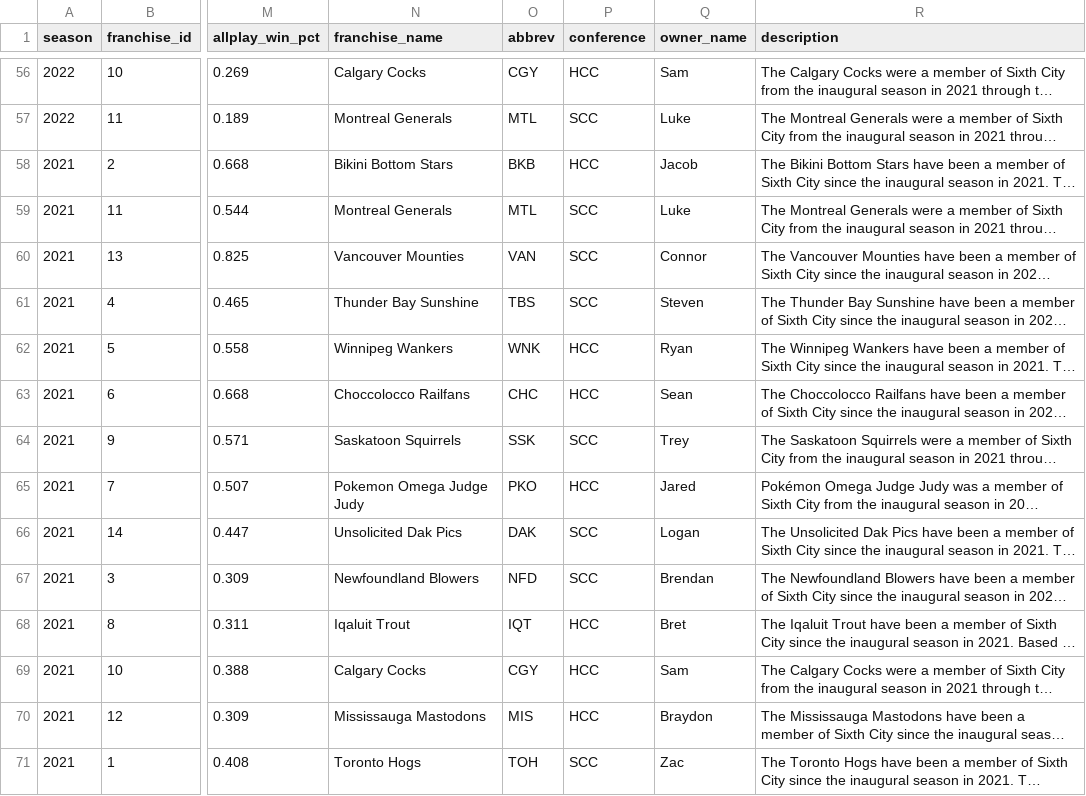
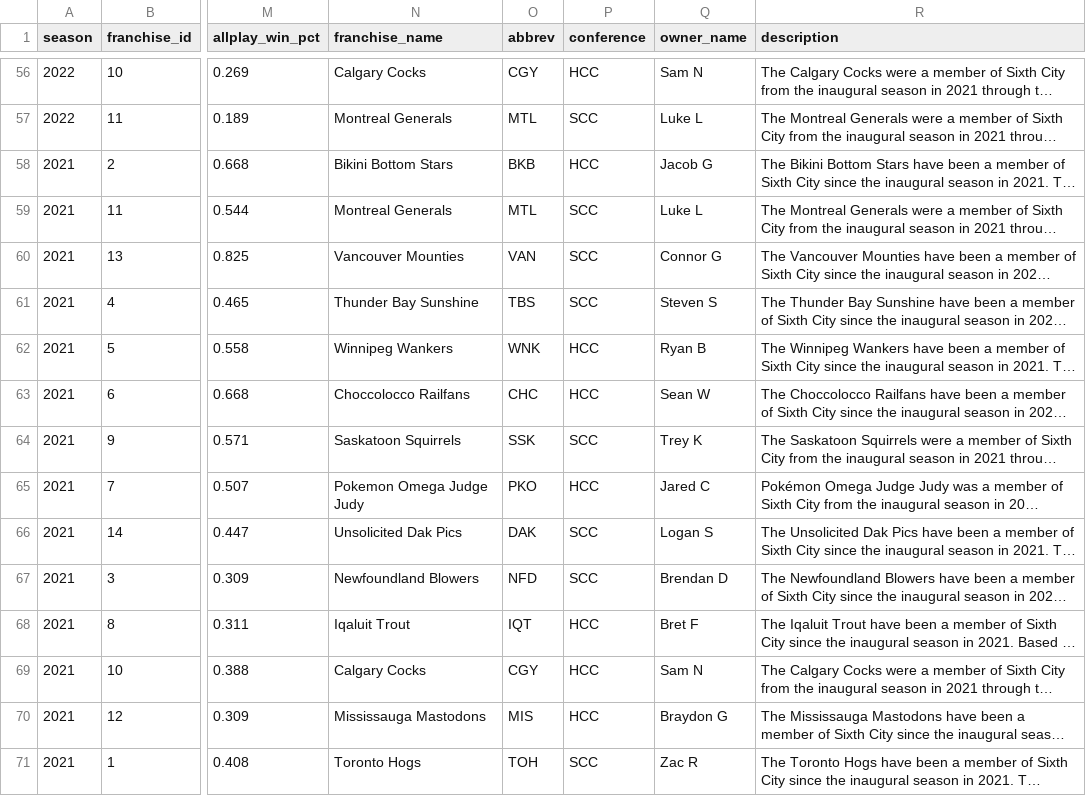
Before and after one commit to Clovena/edgewater-fantasy-hq, a CSV file: data/sixth-city/api/v_fact_standings.csv, drawn as a sheet; only a part is shown, gaps mark what is left out; long unchanged cells end in …; the diff covers the shown part only; the diff names each change by its address in the sheet, - before the commit and + after, or states it on an @@ line.

```diff
--- a/data/sixth-city/api/v_fact_standings.csv
+++ b/data/sixth-city/api/v_fact_standings.csv
-Q56 (owner_name): Sam
+Q56 (owner_name): Sam N
-Q57 (owner_name): Luke
+Q57 (owner_name): Luke L
-Q58 (owner_name): Jacob
+Q58 (owner_name): Jacob G
-Q59 (owner_name): Luke
+Q59 (owner_name): Luke L
-Q60 (owner_name): Connor
+Q60 (owner_name): Connor G
-Q61 (owner_name): Steven
+Q61 (owner_name): Steven S
-Q62 (owner_name): Ryan
+Q62 (owner_name): Ryan B
-Q63 (owner_name): Sean
+Q63 (owner_name): Sean W
-Q64 (owner_name): Trey
+Q64 (owner_name): Trey K
-Q65 (owner_name): Jared
+Q65 (owner_name): Jared C
-Q66 (owner_name): Logan
+Q66 (owner_name): Logan S
-Q67 (owner_name): Brendan
+Q67 (owner_name): Brendan D
-Q68 (owner_name): Bret
+Q68 (owner_name): Bret F
-Q69 (owner_name): Sam
+Q69 (owner_name): Sam N
-Q70 (owner_name): Braydon
+Q70 (owner_name): Braydon G
-Q71 (owner_name): Zac
+Q71 (owner_name): Zac R
```
Also changed, not shown: 54 edited cells elsewhere in this file, data/sixth-city/api/fact_franchises.csv, data/sixth-city/api/v_fact_schedule.csv, 1 other file.
